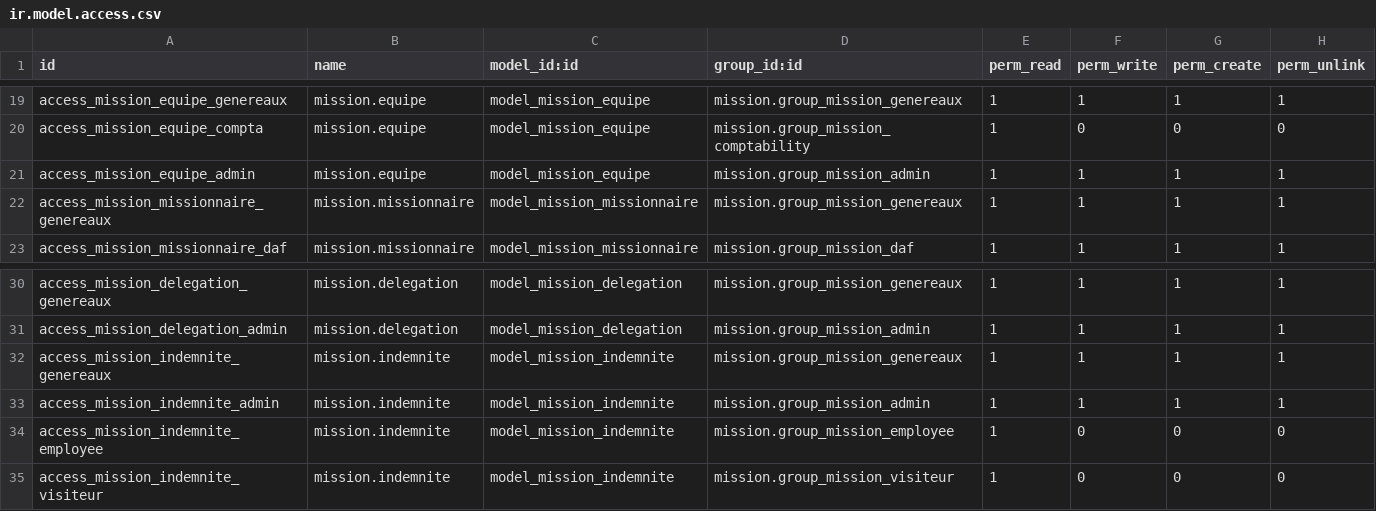
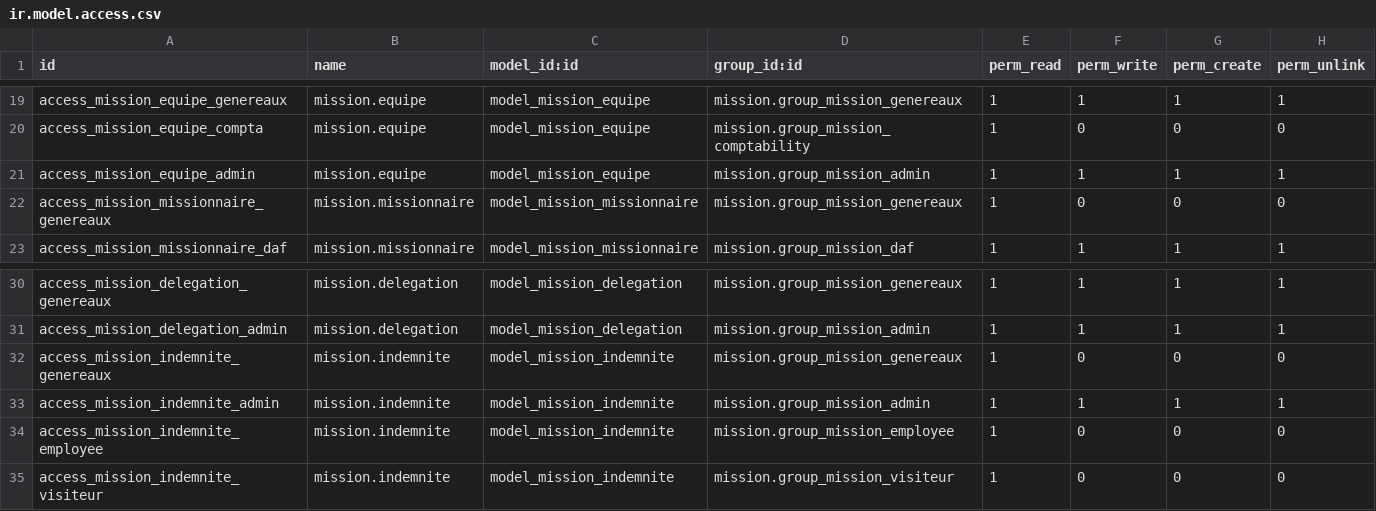
Before and after one commit to nbirame/mission, a CSV file: security/ir.model.access.csv, drawn as a sheet; only a part is shown, gaps mark what is left out.

```diff
--- a/security/ir.model.access.csv
+++ b/security/ir.model.access.csv
@@ -21,3 +21,3 @@ access_mission_equipe_compta,mission.equipe,model_mission_equipe,mission.group_m
 access_mission_equipe_admin,mission.equipe,model_mission_equipe,mission.group_mission_admin,1,1,1,1
-access_mission_missionnaire_genereaux,mission.missionnaire,model_mission_missionnaire,mission.group_mission_genereaux,1,1,1,1
+access_mission_missionnaire_genereaux,mission.missionnaire,model_mission_missionnaire,mission.group_mission_genereaux,1,0,0,0
 access_mission_missionnaire_daf,mission.missionnaire,model_mission_missionnaire,mission.group_mission_daf,1,1,1,1
@@ -31,3 +31,3 @@ access_mission_delegation_genereaux,mission.delegation,model_mission_delegation,
 access_mission_delegation_admin,mission.delegation,model_mission_delegation,mission.group_mission_admin,1,1,1,1
-access_mission_indemnite_genereaux,mission.indemnite,model_mission_indemnite,mission.group_mission_genereaux,1,1,1,1
+access_mission_indemnite_genereaux,mission.indemnite,model_mission_indemnite,mission.group_mission_genereaux,1,0,0,0
 access_mission_indemnite_admin,mission.indemnite,model_mission_indemnite,mission.group_mission_admin,1,1,1,1
```
Also changed, not shown: 2 other files.
